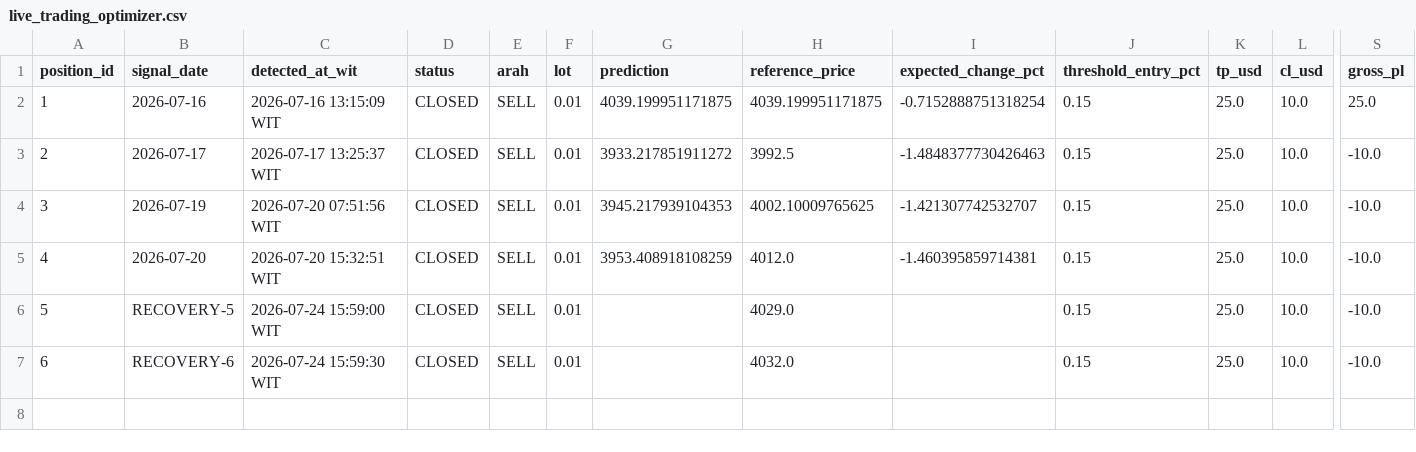
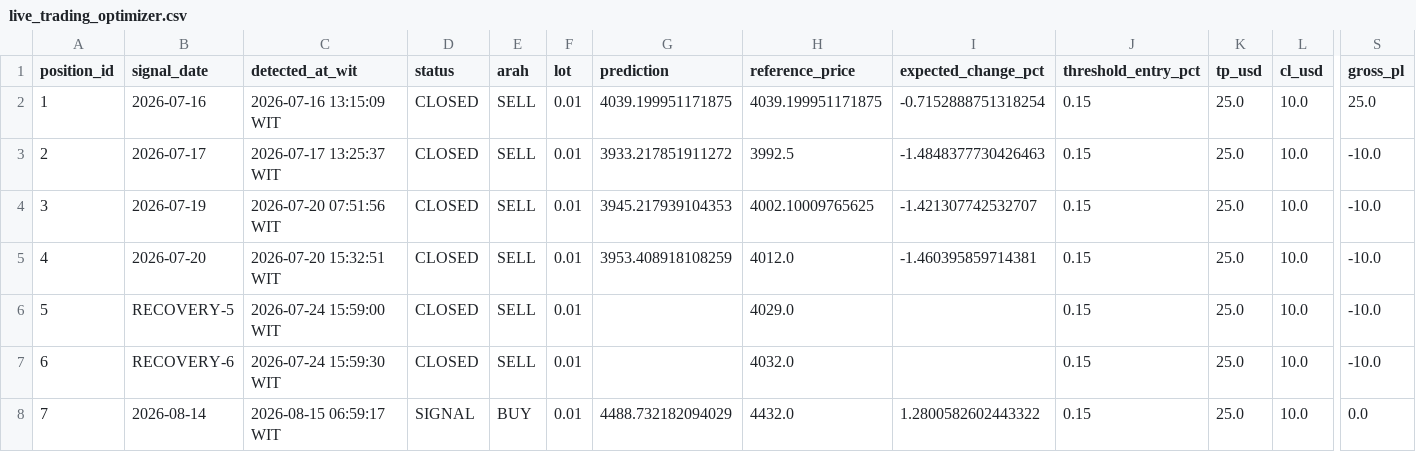
Before and after one commit to geraldinbatubara-cyber/Prediksi-XAU-USD, a CSV file: data/live_trading_optimizer.csv, drawn as a sheet; only a part is shown, gaps mark what is left out; rows hold the shown columns only; the diff names each change by its address in the sheet, - before the commit and + after, or states it on an @@ line.

```diff
--- a/data/live_trading_optimizer.csv
+++ b/data/live_trading_optimizer.csv
+row 8: 7 | 2026-08-14 | 2026-08-15 06:59:17 WIT | SIGNAL | BUY | 0.01 | 4488.732182094029 | 4432.0 | 1.2800582602443322 | 0.15 | 25.0 | 10.0 | 0.0
```
